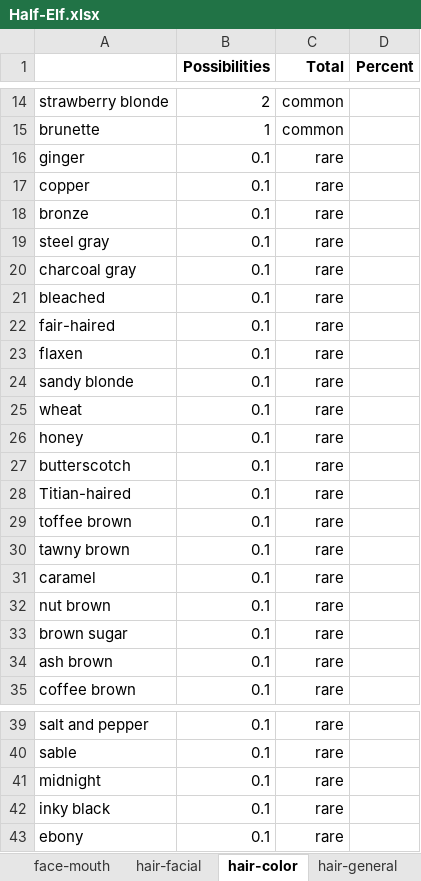
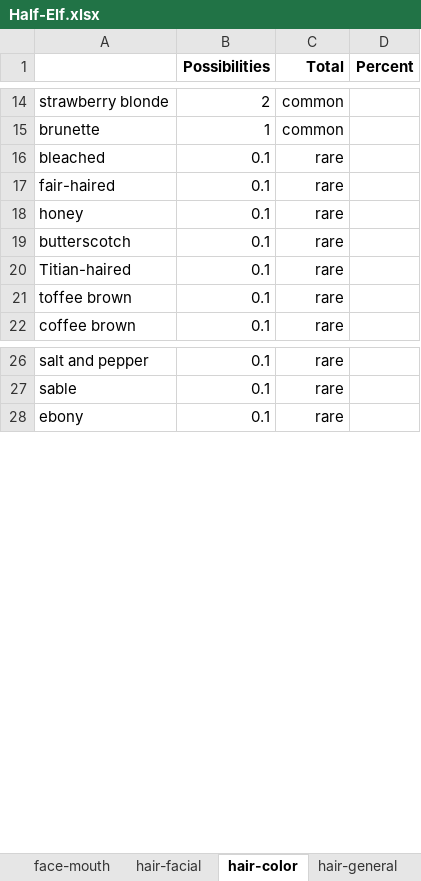
Before and after one commit to opendnd/genetica, an Excel workbook: scripts/Half-Elf.xlsx, sheet hair-color, drawn as a sheet; only a part is shown, gaps mark what is left out; values as stored, in another font and other column widths than the file's, no borders; removed rows and columns are numbered as before the commit, all else as after; the diff covers the shown part only; the diff names each change by its address in the sheet, - before the commit and + after, or states it on an @@ line.

```diff
--- a/scripts/Half-Elf.xlsx (sheet hair-color)
+++ b/scripts/Half-Elf.xlsx (sheet hair-color)
-row 16: ginger | 0.1 | rare
-row 17: copper | 0.1 | rare
-row 18: bronze | 0.1 | rare
-row 19: steel gray | 0.1 | rare
-row 20: charcoal gray | 0.1 | rare
-row 23: flaxen | 0.1 | rare
-row 24: sandy blonde | 0.1 | rare
-row 25: wheat | 0.1 | rare
-row 30: tawny brown | 0.1 | rare
-row 31: caramel | 0.1 | rare
-row 32: nut brown | 0.1 | rare
-row 33: brown sugar | 0.1 | rare
-row 34: ash brown | 0.1 | rare
-row 41: midnight | 0.1 | rare
-row 42: inky black | 0.1 | rare
```
Also changed, not shown: 15 added rows and 2 edited cells elsewhere in this sheet, sheet hair-general, sheet skin-general, sheet eye-shape, sheet face-shape, sheet hair-facial, sheet sex-male, 1 more sheet, formulas that keep their value, 1 other file.
